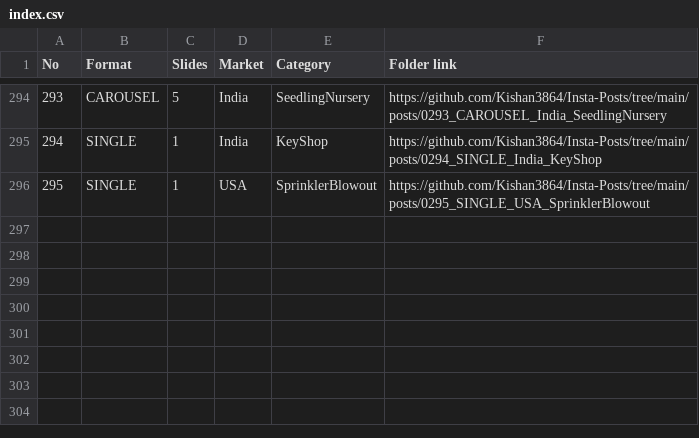
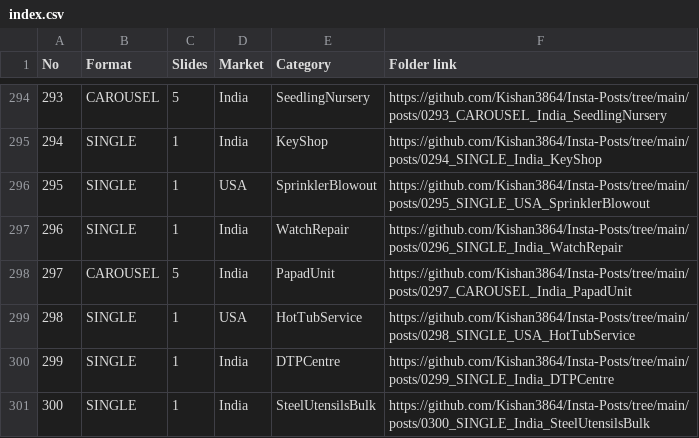
Before and after one commit to Kishan3864/Insta-Posts, a CSV file: index.csv, drawn as a sheet; only a part is shown, gaps mark what is left out.

```diff
--- a/index.csv
+++ b/index.csv
@@ -296 +296,6 @@ No,Format,Slides,Market,Category,Folder link
 295,SINGLE,1,USA,SprinklerBlowout,https://github.com/Kishan3864/Insta-Posts/tree/main/posts/0295_SINGLE_USA_SprinklerBlowout
+296,SINGLE,1,India,WatchRepair,https://github.com/Kishan3864/Insta-Posts/tree/main/posts/0296_SINGLE_India_WatchRepair
+297,CAROUSEL,5,India,PapadUnit,https://github.com/Kishan3864/Insta-Posts/tree/main/posts/0297_CAROUSEL_India_PapadUnit
+298,SINGLE,1,USA,HotTubService,https://github.com/Kishan3864/Insta-Posts/tree/main/posts/0298_SINGLE_USA_HotTubService
+299,SINGLE,1,India,DTPCentre,https://github.com/Kishan3864/Insta-Posts/tree/main/posts/0299_SINGLE_India_DTPCentre
+300,SINGLE,1,India,SteelUtensilsBulk,https://github.com/Kishan3864/Insta-Posts/tree/main/posts/0300_SINGLE_India_SteelUtensilsBulk
```
Also changed, not shown: 18 other files.
